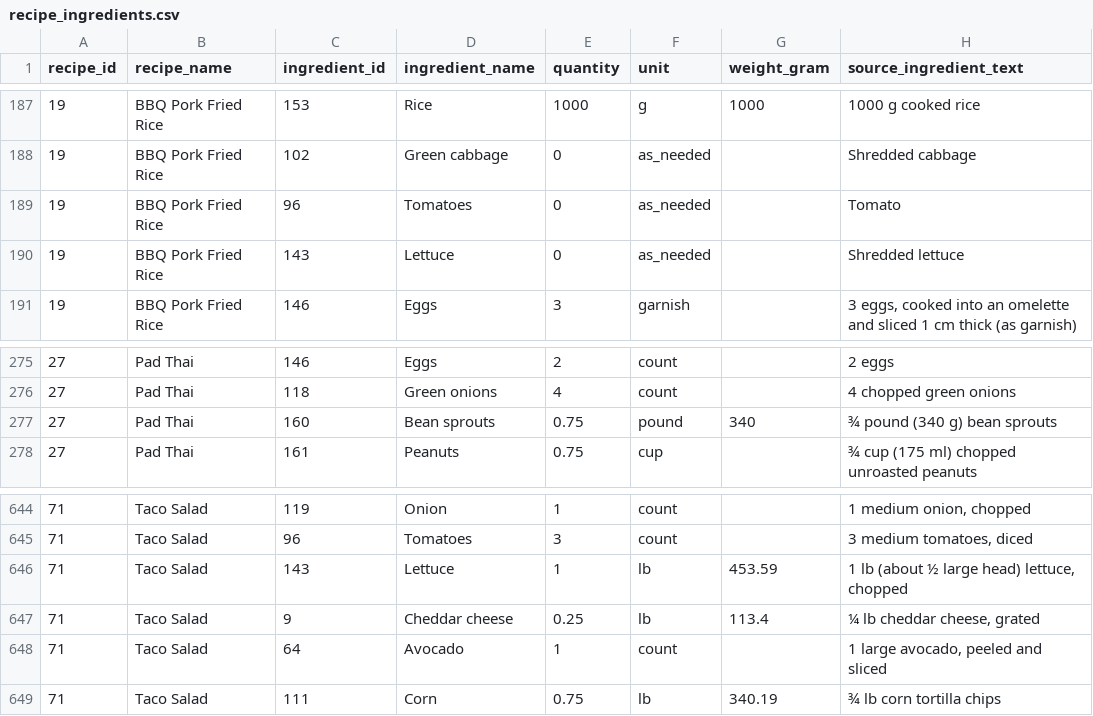
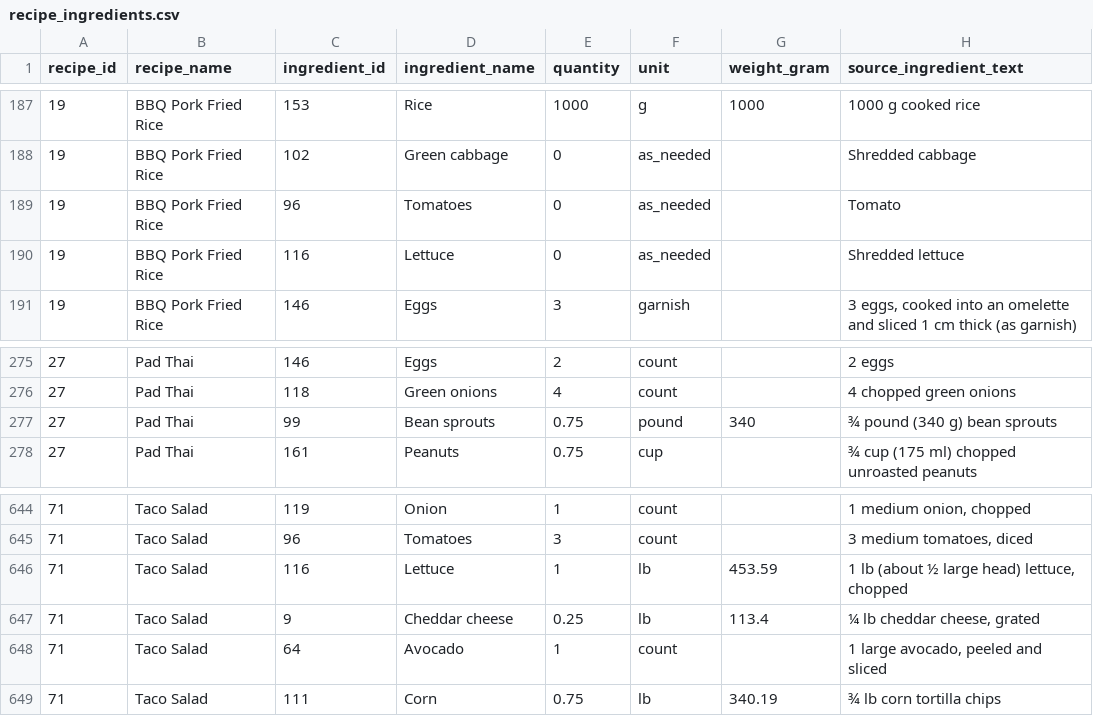
Before and after one commit to MichaelAmiot/BudgetBites_CEN3031_SoftwareEngineeringTermProject, a CSV file: data/seed/recipe_ingredients.csv, drawn as a sheet; only a part is shown, gaps mark what is left out; the diff names each change by its address in the sheet, - before the commit and + after, or states it on an @@ line.

```diff
--- a/data/seed/recipe_ingredients.csv
+++ b/data/seed/recipe_ingredients.csv
-C190 (ingredient_id): 143
+C190 (ingredient_id): 116
-C277 (ingredient_id): 160
+C277 (ingredient_id): 99
-C646 (ingredient_id): 143
+C646 (ingredient_id): 116
```
Also changed, not shown: 5 other files.
